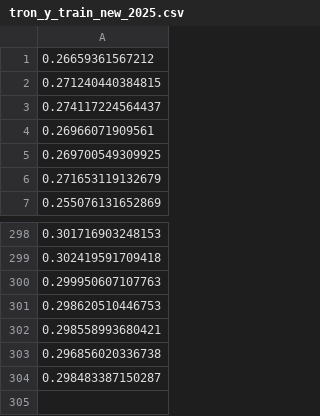
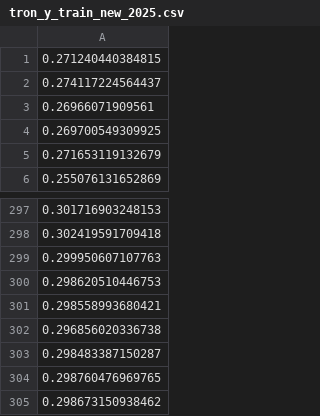
Before and after one commit to dvtbn19/ML_model_fast_api, a CSV file: data/tron_y_train_new_2025.csv, drawn as a sheet; only a part is shown, gaps mark what is left out.

```diff
--- a/data/tron_y_train_new_2025.csv
+++ b/data/tron_y_train_new_2025.csv
@@ -1,2 +1 @@
-0.26659361567212
 0.271240440384815
@@ -304 +303,3 @@
 0.298483387150287
+0.298760476969765
+0.298673150938462
```
Also changed, not shown: data/prediction_log.csv, 16 other files.
